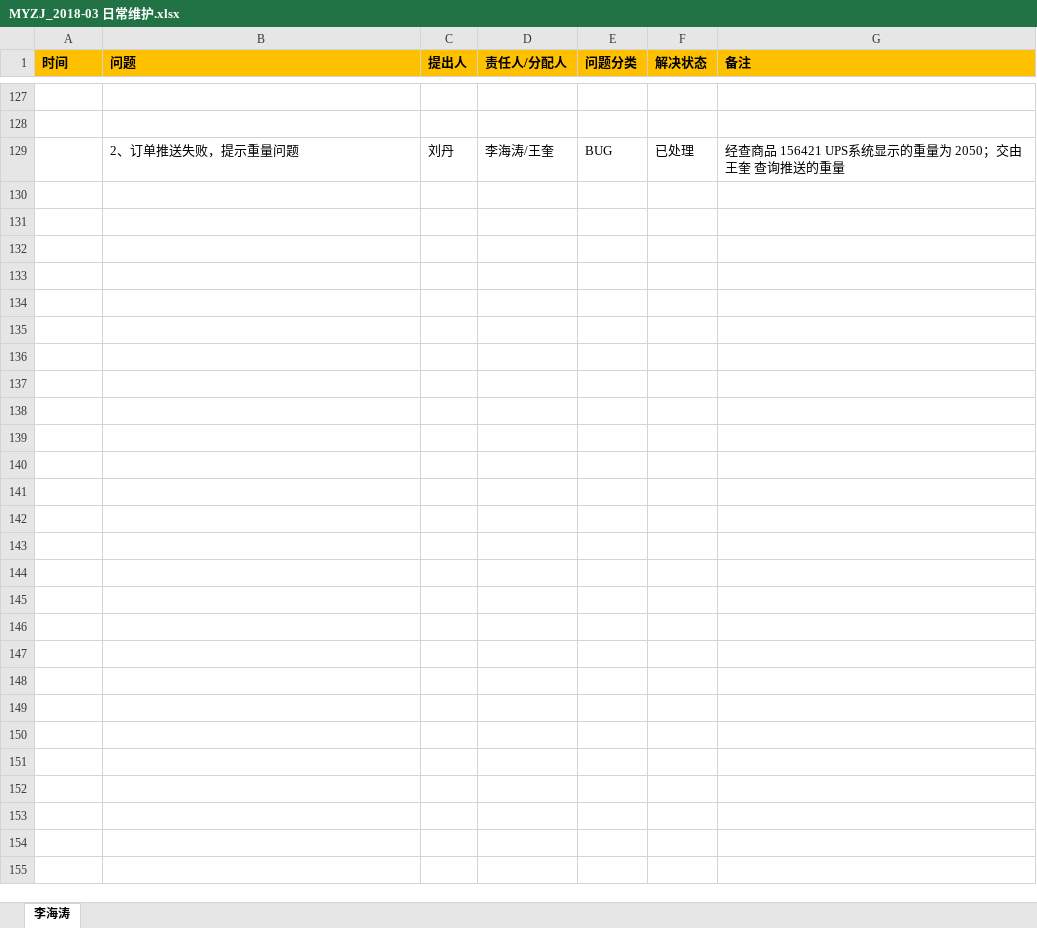
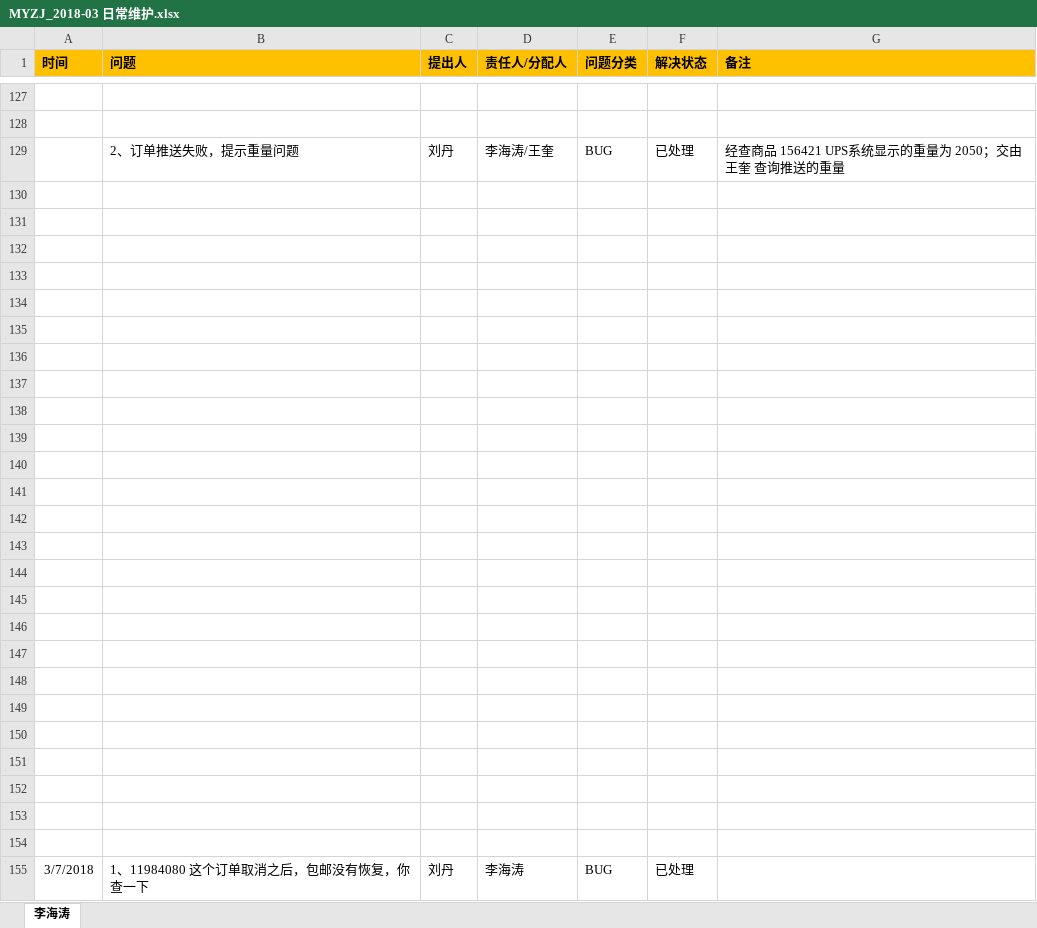
Before and after one commit to sea2017sea/MyWork, an Excel workbook: MyMyzj/2017-12-08（开始）/MYZJ_2018-03 日常维护.xlsx, sheet 李海涛, drawn as a sheet; only a part is shown, gaps mark what is left out; values as stored, in another font and other column widths than the file's, no borders; charts and pictures not drawn; the diff names each change by its address in the sheet, - before the commit and + after, or states it on an @@ line.

Commit message:
日常维护

```diff
--- a/MyMyzj/2017-12-08（开始）/MYZJ_2018-03 日常维护.xlsx (sheet 李海涛)
+++ b/MyMyzj/2017-12-08（开始）/MYZJ_2018-03 日常维护.xlsx (sheet 李海涛)
+row 130: (empty)
+row 131: (empty)
+row 132: (empty)
+row 133: (empty)
+row 134: (empty)
+row 135: (empty)
+row 136: (empty)
+row 137: (empty)
+row 138: (empty)
+row 139: (empty)
+row 140: (empty)
+row 141: (empty)
+row 142: (empty)
+row 143: (empty)
+row 144: (empty)
+row 145: (empty)
+row 146: (empty)
+row 147: (empty)
+row 148: (empty)
+row 149: (empty)
+row 150: (empty)
+row 151: (empty)
+row 152: (empty)
+row 153: (empty)
+row 154: (empty)
+row 155: 3/7/2018 | 1、11984080 这个订单取消之后，包邮没有恢复，你查一下 | 刘丹 | 李海涛 | BUG | 已处理
```
Also changed, not shown: charts or pictures.
